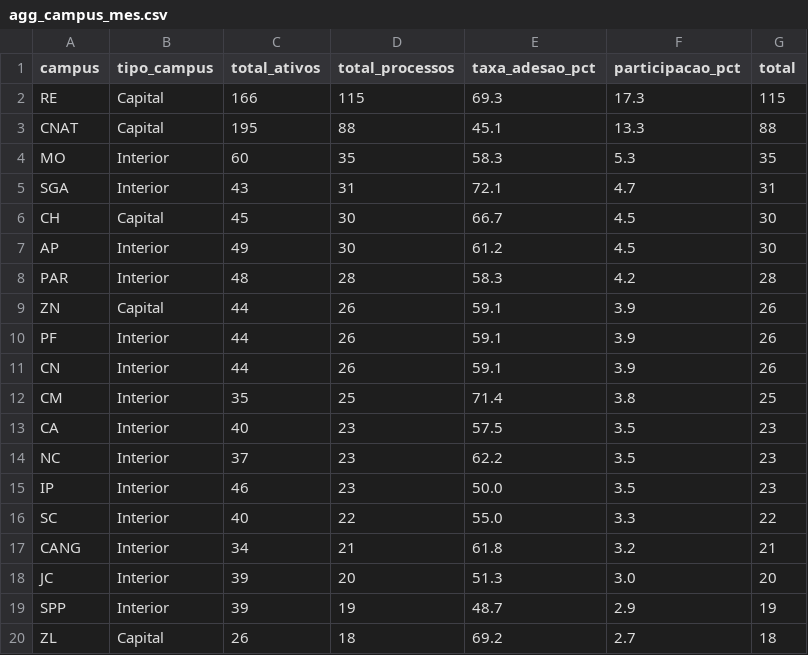
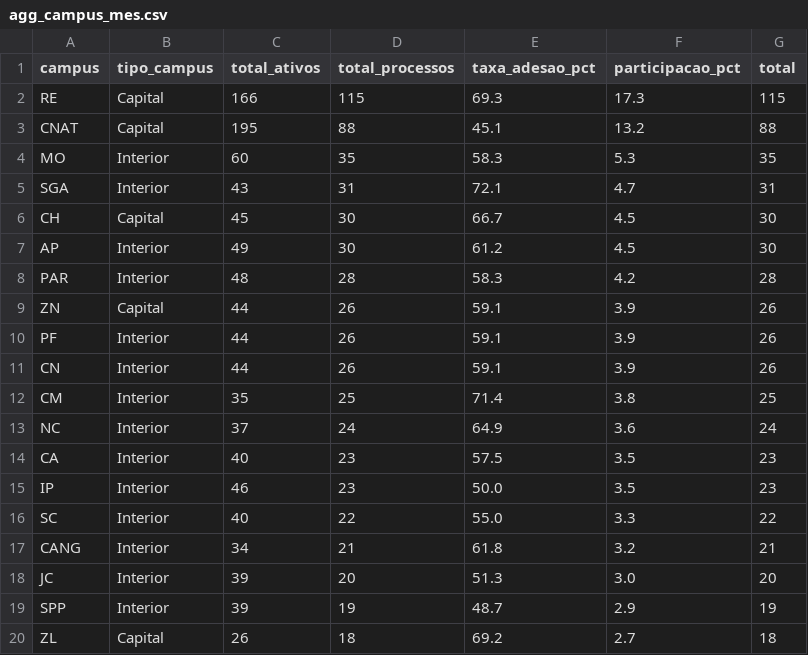
Before and after one commit to kelsoncm/memoriais-avaliados, a CSV file: docs/data/agg_campus_mes.csv, drawn as a sheet; only a part is shown.

```diff
--- a/docs/data/agg_campus_mes.csv
+++ b/docs/data/agg_campus_mes.csv
@@ -2,3 +2,3 @@ campus,tipo_campus,total_ativos,total_processos,taxa_adesao_pct,participacao_pct
 RE,Capital,166,115,69.3,17.3,115
-CNAT,Capital,195,88,45.1,13.3,88
+CNAT,Capital,195,88,45.1,13.2,88
 MO,Interior,60,35,58.3,5.3,35
@@ -12,4 +12,4 @@ CN,Interior,44,26,59.1,3.9,26
 CM,Interior,35,25,71.4,3.8,25
+NC,Interior,37,24,64.9,3.6,24
 CA,Interior,40,23,57.5,3.5,23
-NC,Interior,37,23,62.2,3.5,23
 IP,Interior,46,23,50.0,3.5,23
```
Also changed, not shown: docs/data/agg_cargo_nivel.csv, docs/data/fato_anonimo.csv, 2 other files.
